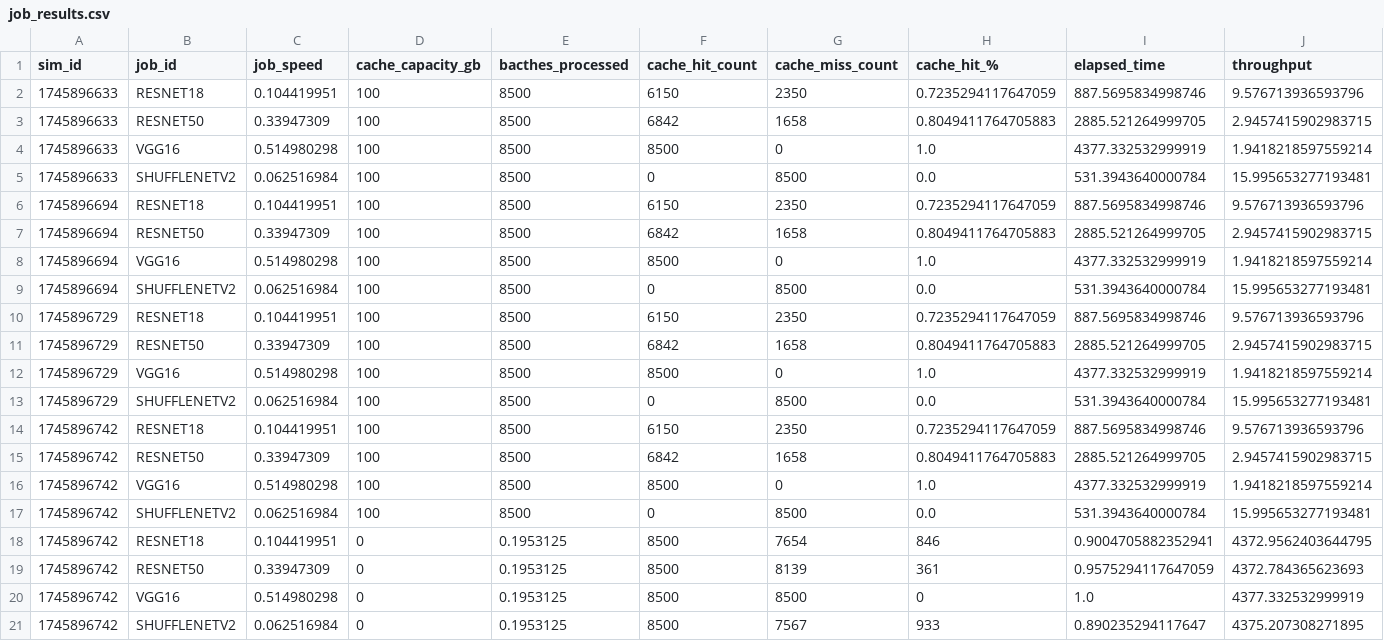
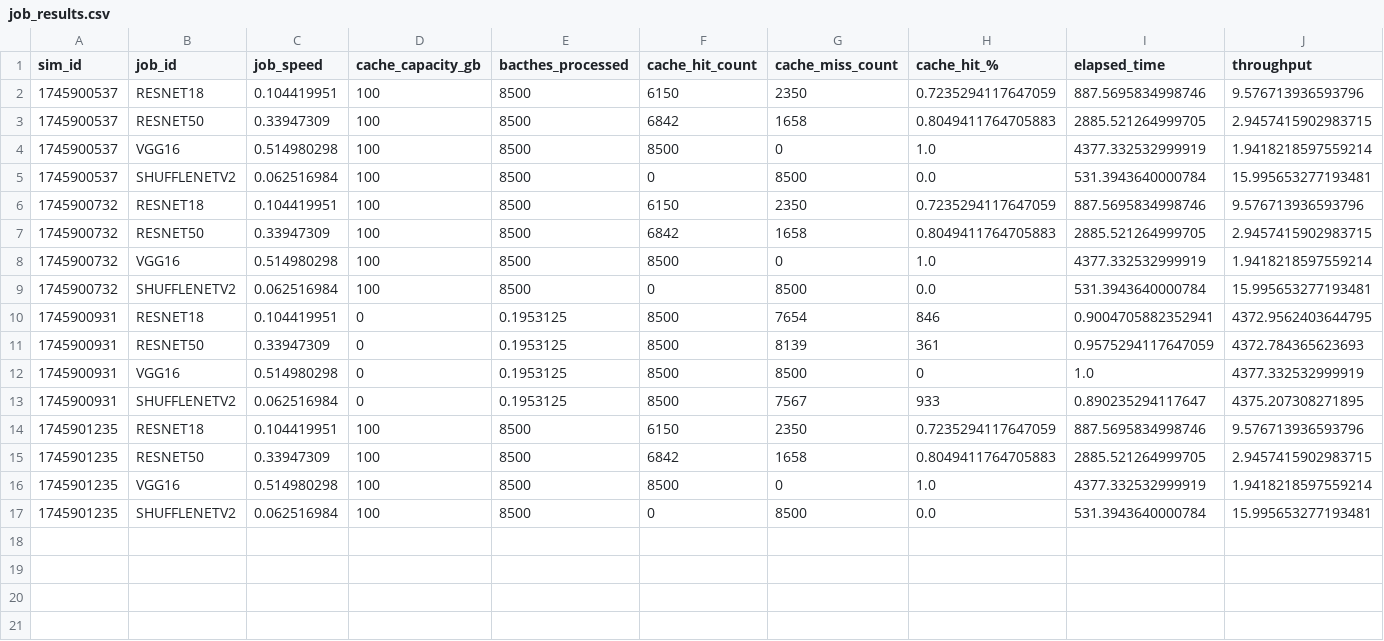
Before and after one commit to pw-02/disdl, a CSV file: simulation/reports/imagenet_128/job_results.csv, drawn as a sheet; only a part is shown; removed rows and columns are numbered as before the commit, all else as after; rows hold the shown columns only; the diff names each change by its address in the sheet, - before the commit and + after, or states it on an @@ line.

```diff
--- a/simulation/reports/imagenet_128/job_results.csv
+++ b/simulation/reports/imagenet_128/job_results.csv
-A2:A5 (sim_id): 1745896633
+A2:A5 (sim_id): 1745900537
-A6:A9 (sim_id): 1745896694
+A6:A9 (sim_id): 1745900732
-row 10: 1745896729 | RESNET18 | 0.104419951 | 100 | 8500 | 6150 | 2350 | 0.7235294117647059 | 887.5695834998746 | 9.576713936593796
-row 11: 1745896729 | RESNET50 | 0.33947309 | 100 | 8500 | 6842 | 1658 | 0.8049411764705883 | 2885.521264999705 | 2.9457415902983715
-row 12: 1745896729 | VGG16 | 0.514980298 | 100 | 8500 | 8500 | 0 | 1.0 | 4377.332532999919 | 1.9418218597559214
-row 13: 1745896729 | SHUFFLENETV2 | 0.062516984 | 100 | 8500 | 0 | 8500 | 0.0 | 531.3943640000784 | 15.995653277193481
-row 14: 1745896742 | RESNET18 | 0.104419951 | 100 | 8500 | 6150 | 2350 | 0.7235294117647059 | 887.5695834998746 | 9.576713936593796
-row 15: 1745896742 | RESNET50 | 0.33947309 | 100 | 8500 | 6842 | 1658 | 0.8049411764705883 | 2885.521264999705 | 2.9457415902983715
-row 16: 1745896742 | VGG16 | 0.514980298 | 100 | 8500 | 8500 | 0 | 1.0 | 4377.332532999919 | 1.9418218597559214
-row 17: 1745896742 | SHUFFLENETV2 | 0.062516984 | 100 | 8500 | 0 | 8500 | 0.0 | 531.3943640000784 | 15.995653277193481
-A10:A13 (sim_id): 1745896742
+A10:A13 (sim_id): 1745900931
+row 14: 1745901235 | RESNET18 | 0.104419951 | 100 | 8500 | 6150 | 2350 | 0.7235294117647059 | 887.5695834998746 | 9.576713936593796
+row 15: 1745901235 | RESNET50 | 0.33947309 | 100 | 8500 | 6842 | 1658 | 0.8049411764705883 | 2885.521264999705 | 2.9457415902983715
+row 16: 1745901235 | VGG16 | 0.514980298 | 100 | 8500 | 8500 | 0 | 1.0 | 4377.332532999919 | 1.9418218597559214
+row 17: 1745901235 | SHUFFLENETV2 | 0.062516984 | 100 | 8500 | 0 | 8500 | 0.0 | 531.3943640000784 | 15.995653277193481
```
Also changed, not shown: simulation/reports/imagenet_128/overall_results.csv, 4 other files.
